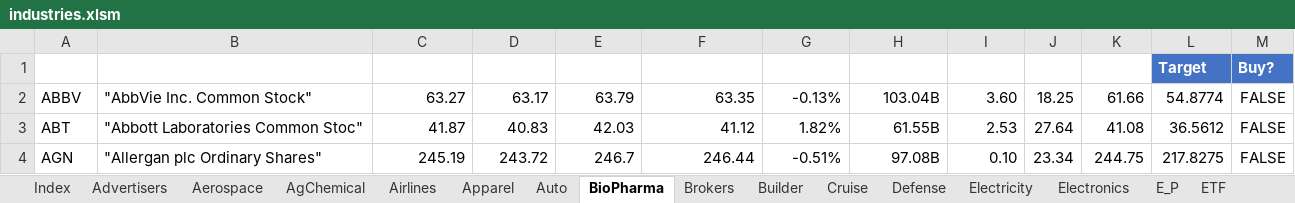
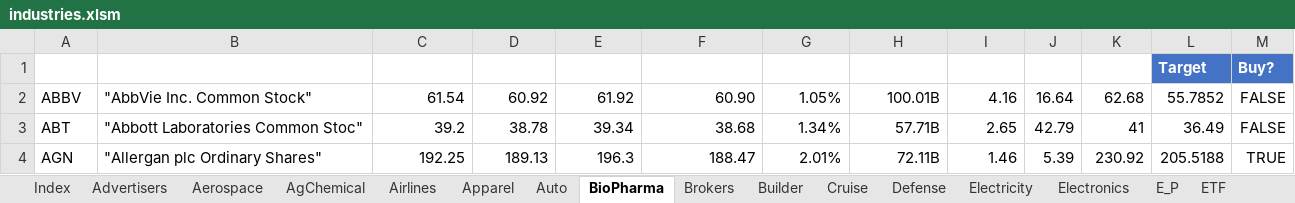
Before and after one commit to minqiang/GP, an Excel workbook: industries.xlsm, sheet BioPharma, drawn as a sheet; only a part is shown; values as stored, in another font and other column widths than the file's, no borders; charts and pictures and conditional formats and table styles not drawn; the diff covers the shown part only; the diff names each change by its address in the sheet, - before the commit and + after, or states it on an @@ line.

```diff
--- a/industries.xlsm (sheet BioPharma)
+++ b/industries.xlsm (sheet BioPharma)
-C2 (LatestPrice): 63.27
+C2 (LatestPrice): 61.54
-D2 (DaysLow): 63.17
+D2 (DaysLow): 60.92
-E2 (DaysHigh): 63.79
+E2 (DaysHigh): 61.92
-F2 (PreviousClose): 63.35
+F2 (PreviousClose): 60.90
-G2 (%Change): -0.13%
+G2 (%Change): 1.05%
-H2 (MarketCap): 103.04B
+H2 (MarketCap): 100.01B
-I2 (DivYield): 3.60
+I2 (DivYield): 4.16
-J2 (P/E): 18.25
+J2 (P/E): 16.64
-K2 (MA200): 61.66
+K2 (MA200): 62.68
-L2 (Target): 54.8774
+L2 (Target): 55.7852
-C3 (LatestPrice): 41.87
+C3 (LatestPrice): 39.2
-D3 (DaysLow): 40.83
+D3 (DaysLow): 38.78
-E3 (DaysHigh): 42.03
+E3 (DaysHigh): 39.34
-F3 (PreviousClose): 41.12
+F3 (PreviousClose): 38.68
-G3 (%Change): 1.82%
+G3 (%Change): 1.34%
-H3 (MarketCap): 61.55B
+H3 (MarketCap): 57.71B
-I3 (DivYield): 2.53
+I3 (DivYield): 2.65
-J3 (P/E): 27.64
+J3 (P/E): 42.79
-K3 (MA200): 41.08
+K3 (MA200): 41
-L3 (Target): 36.5612
+L3 (Target): 36.49
-C4 (LatestPrice): 245.19
+C4 (LatestPrice): 192.25
-D4 (DaysLow): 243.72
+D4 (DaysLow): 189.13
-E4 (DaysHigh): 246.7
+E4 (DaysHigh): 196.3
-F4 (PreviousClose): 246.44
+F4 (PreviousClose): 188.47
-G4 (%Change): -0.51%
+G4 (%Change): 2.01%
-H4 (MarketCap): 97.08B
+H4 (MarketCap): 72.11B
-I4 (DivYield): 0.10
+I4 (DivYield): 1.46
-J4 (P/E): 23.34
+J4 (P/E): 5.39
-K4 (MA200): 244.75
+K4 (MA200): 230.92
-L4 (Target): 217.8275
+L4 (Target): 205.5188
-M4 (Buy?): FALSE
+M4 (Buy?): TRUE
```
Also changed, not shown: 164 edited cells elsewhere in this sheet, sheet Health, sheet AgChemical, sheet Airlines, sheet Apparel, sheet Aerospace, sheet Auto, 4 more sheets, 1 other file.
